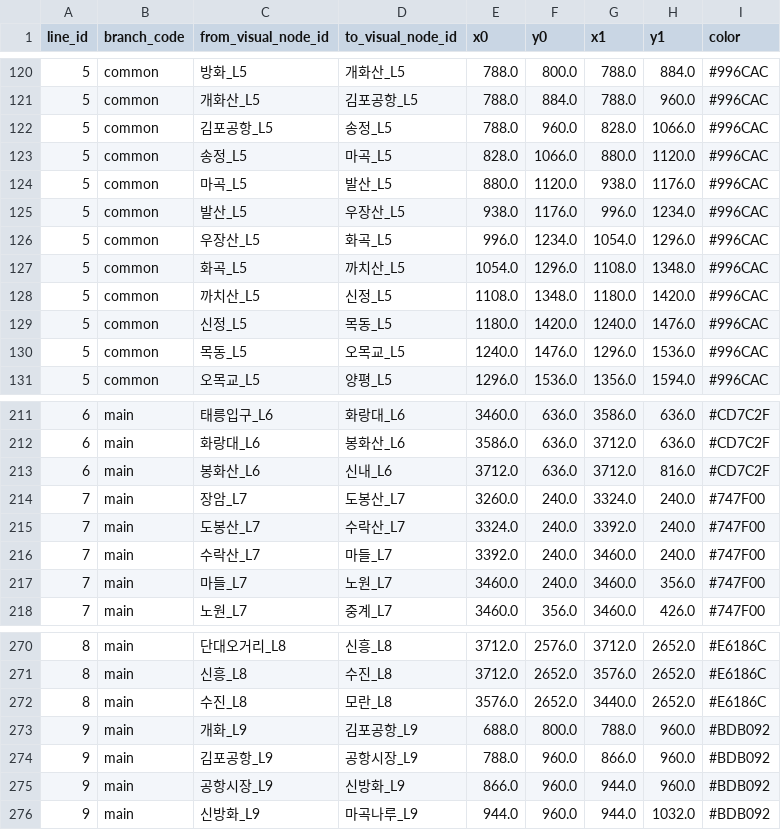
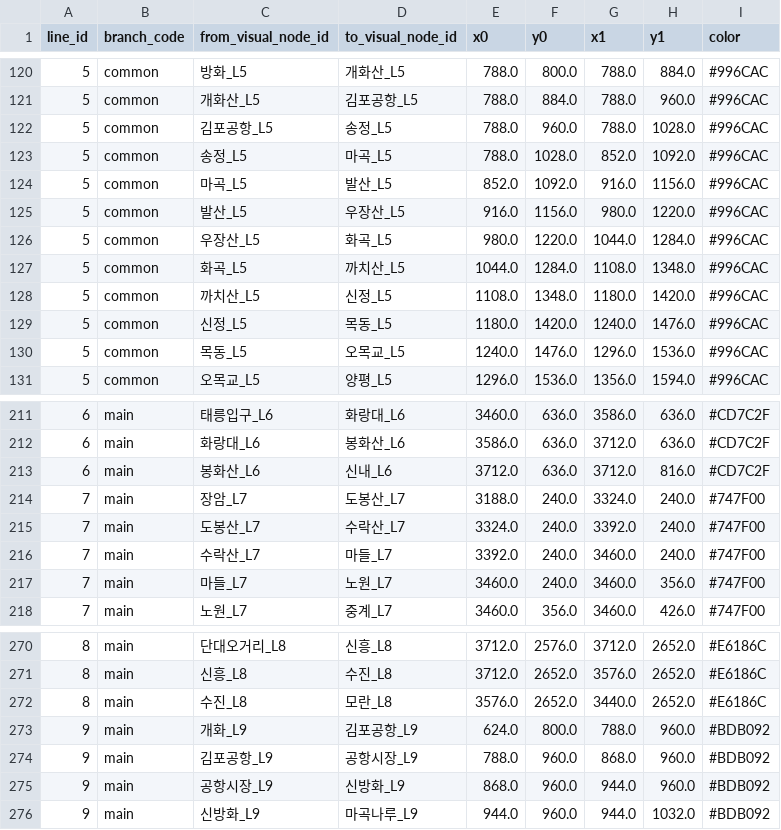
Before and after one commit to FlightChamp/yeoyuro-seoul, a CSV file: data/app_v26/data/master/map_line_segments.csv, drawn as a sheet; only a part is shown, gaps mark what is left out.

```diff
--- a/data/app_v26/data/master/map_line_segments.csv
+++ b/data/app_v26/data/master/map_line_segments.csv
@@ -121,8 +121,8 @@
 5,common,개화산_L5,김포공항_L5,788.0,884.0,788.0,960.0,#996CAC
-5,common,김포공항_L5,송정_L5,788.0,960.0,828.0,1066.0,#996CAC
-5,common,송정_L5,마곡_L5,828.0,1066.0,880.0,1120.0,#996CAC
-5,common,마곡_L5,발산_L5,880.0,1120.0,938.0,1176.0,#996CAC
-5,common,발산_L5,우장산_L5,938.0,1176.0,996.0,1234.0,#996CAC
-5,common,우장산_L5,화곡_L5,996.0,1234.0,1054.0,1296.0,#996CAC
-5,common,화곡_L5,까치산_L5,1054.0,1296.0,1108.0,1348.0,#996CAC
+5,common,김포공항_L5,송정_L5,788.0,960.0,788.0,1028.0,#996CAC
+5,common,송정_L5,마곡_L5,788.0,1028.0,852.0,1092.0,#996CAC
+5,common,마곡_L5,발산_L5,852.0,1092.0,916.0,1156.0,#996CAC
+5,common,발산_L5,우장산_L5,916.0,1156.0,980.0,1220.0,#996CAC
+5,common,우장산_L5,화곡_L5,980.0,1220.0,1044.0,1284.0,#996CAC
+5,common,화곡_L5,까치산_L5,1044.0,1284.0,1108.0,1348.0,#996CAC
 5,common,까치산_L5,신정_L5,1108.0,1348.0,1180.0,1420.0,#996CAC
@@ -213,3 +213,3 @@
 6,main,봉화산_L6,신내_L6,3712.0,636.0,3712.0,816.0,#CD7C2F
-7,main,장암_L7,도봉산_L7,3260.0,240.0,3324.0,240.0,#747F00
+7,main,장암_L7,도봉산_L7,3188.0,240.0,3324.0,240.0,#747F00
 7,main,도봉산_L7,수락산_L7,3324.0,240.0,3392.0,240.0,#747F00
@@ -272,5 +272,5 @@
 8,main,수진_L8,모란_L8,3576.0,2652.0,3440.0,2652.0,#E6186C
-9,main,개화_L9,김포공항_L9,688.0,800.0,788.0,960.0,#BDB092
-9,main,김포공항_L9,공항시장_L9,788.0,960.0,866.0,960.0,#BDB092
-9,main,공항시장_L9,신방화_L9,866.0,960.0,944.0,960.0,#BDB092
+9,main,개화_L9,김포공항_L9,624.0,800.0,788.0,960.0,#BDB092
+9,main,김포공항_L9,공항시장_L9,788.0,960.0,868.0,960.0,#BDB092
+9,main,공항시장_L9,신방화_L9,868.0,960.0,944.0,960.0,#BDB092
 9,main,신방화_L9,마곡나루_L9,944.0,960.0,944.0,1032.0,#BDB092
```
Also changed, not shown: data/app_v26/data/master/map_click_areas.csv, data/app_v26/data/master/map_labels.csv, 1 other file.
